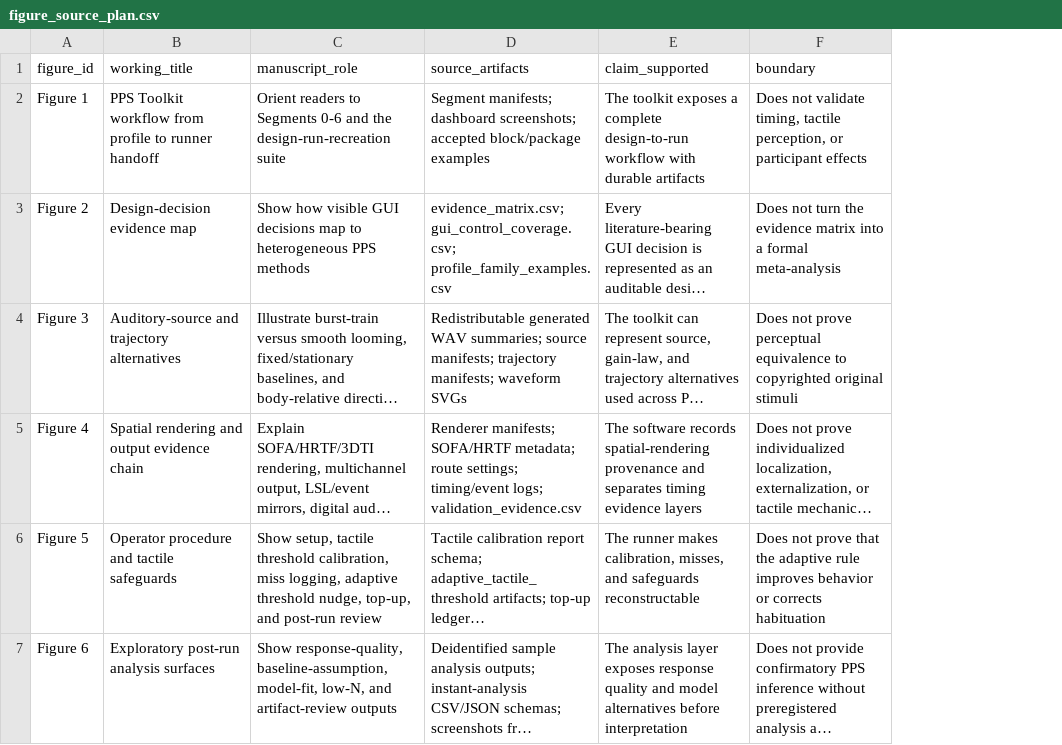
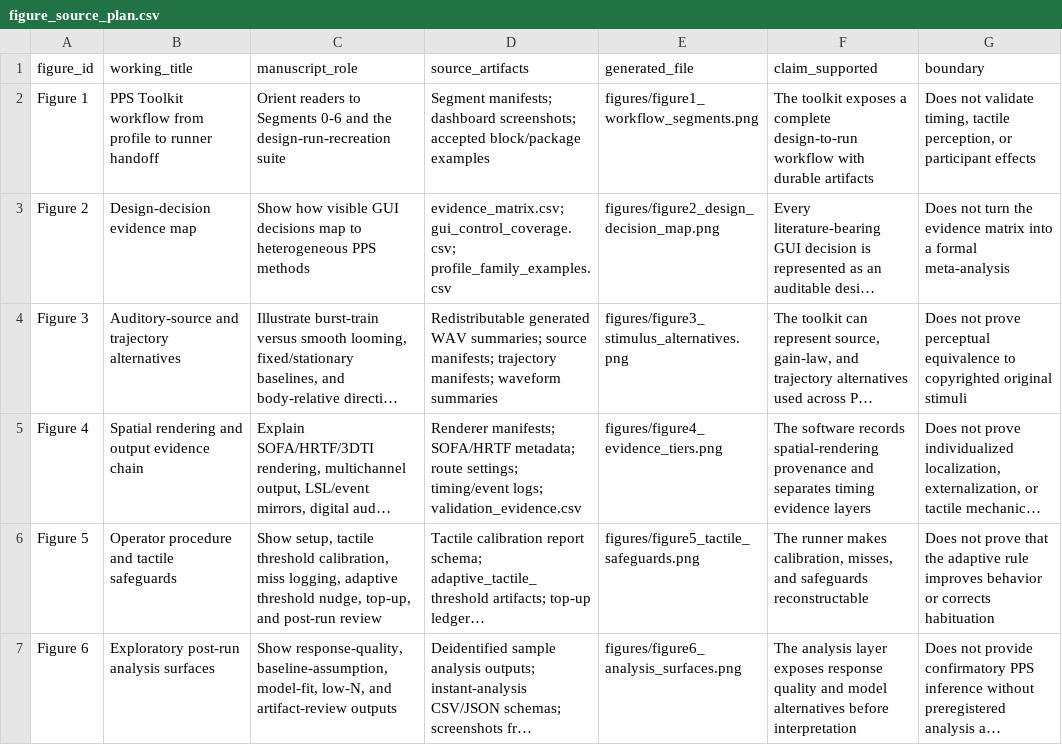
Before and after one commit to GeorgeFejer91/pps-kit, a CSV file: publication/behavior-research-methods/manuscript/figure_source_plan.csv, drawn as a sheet; long unchanged cells end in …; the diff names each change by its address in the sheet, - before the commit and + after, or states it on an @@ line.

Commit message:
Add BRM manuscript schematic figures

```diff
--- a/publication/behavior-research-methods/manuscript/figure_source_plan.csv
+++ b/publication/behavior-research-methods/manuscript/figure_source_plan.csv
+column E (generated_file), rows 2-7: figures/figure1_workflow_segments.png | figures/figure2_design_decision_map.png | figures/figure3_stimulus_alternatives.png | figures/figure4_evidence_tiers.png | figures/figure5_tactile_safeguards.png | figures/figure6_analysis_surfaces.png
-D4 (source_artifacts): …manifests; waveform SVGs
+D4 (source_artifacts): …manifests; waveform summaries
```
Also changed, not shown: 13 other files.
